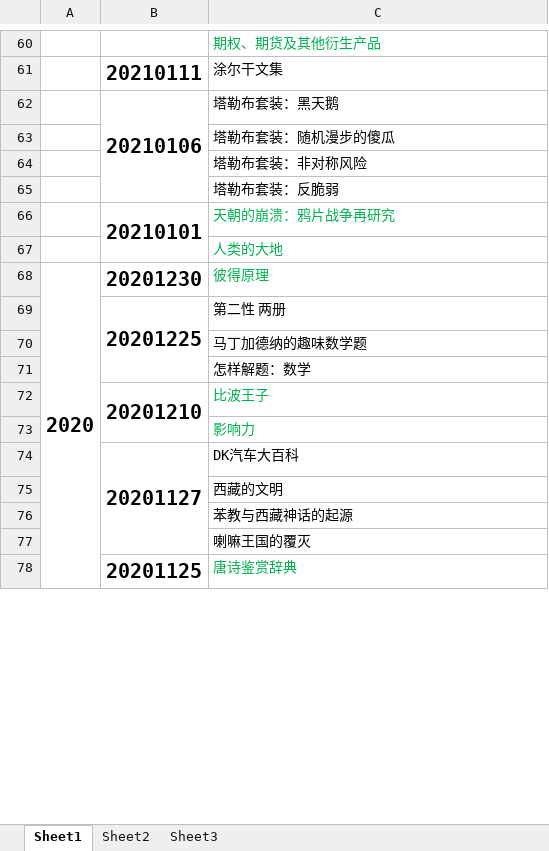
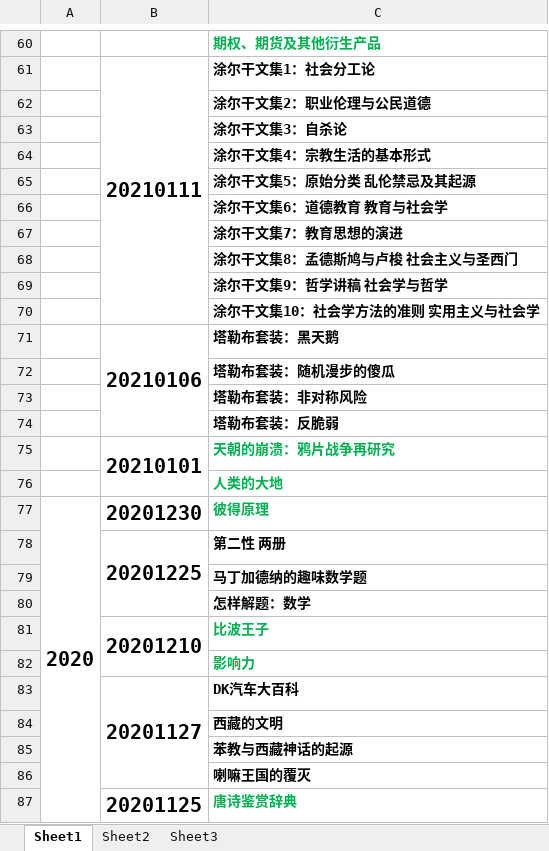
Before and after one commit to zzsong/stores, an Excel workbook: book-list.xlsx, sheet Sheet1, drawn as a sheet; only a part is shown, gaps mark what is left out; values as stored, in another font and other column widths than the file's, no borders; addresses are those after the commit; the diff covers the shown part only; the diff names each change by its address in the sheet, - before the commit and + after, or states it on an @@ line.

```diff
--- a/book-list.xlsx (sheet Sheet1)
+++ b/book-list.xlsx (sheet Sheet1)
-C60:C61 bold: off
+C60:C61 bold: on
+B61:B70 merged
-C61: 涂尔干文集
+C61: 涂尔干文集1：社会分工论
+row 62:  |  | 涂尔干文集2：职业伦理与公民道德
+row 63:  |  | 涂尔干文集3：自杀论
+row 64:  |  | 涂尔干文集4：宗教生活的基本形式
+row 65:  |  | 涂尔干文集5：原始分类 乱伦禁忌及其起源
+row 66:  |  | 涂尔干文集6：道德教育 教育与社会学
+row 67:  |  | 涂尔干文集7：教育思想的演进
+row 68:  |  | 涂尔干文集8：孟德斯鸠与卢梭 社会主义与圣西门
+row 69:  |  | 涂尔干文集9：哲学讲稿 社会学与哲学
+row 70:  |  | 涂尔干文集10：社会学方法的准则 实用主义与社会学
-C71:C87 bold: off
+C71:C87 bold: on
```
Also changed, not shown: cell formats elsewhere in this sheet.
